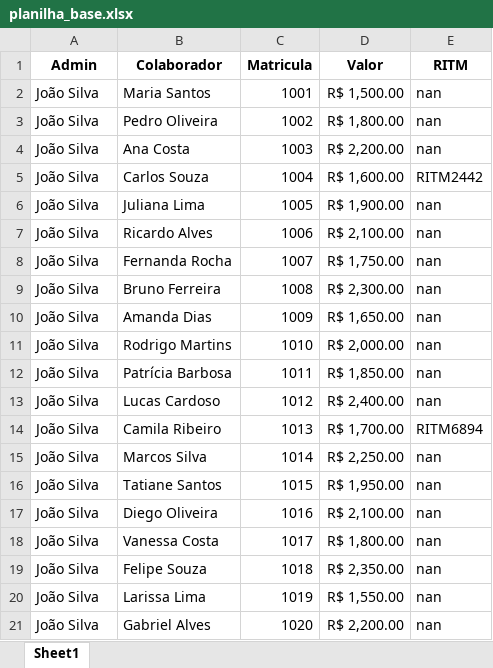
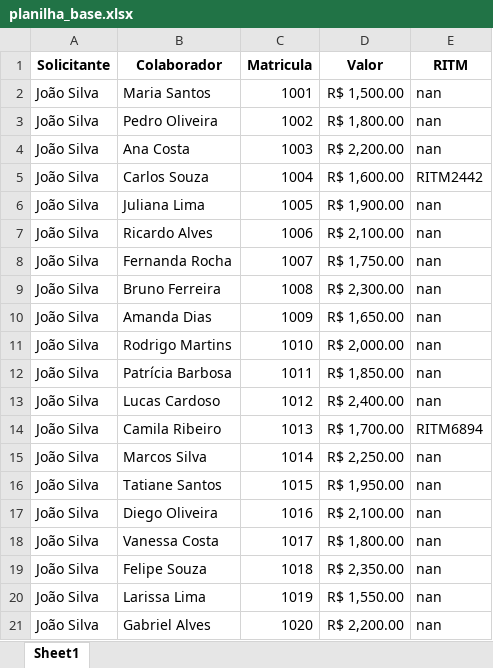
Before and after one commit to arthurresendes/supplier_automation, an Excel workbook: planilha_base.xlsx, sheet Sheet1, drawn as a sheet; values as stored, in another font and other column widths than the file's, no borders; the diff names each change by its address in the sheet, - before the commit and + after, or states it on an @@ line.

Commit message:
Ajuste na planilha + html base

```diff
--- a/planilha_base.xlsx (sheet Sheet1)
+++ b/planilha_base.xlsx (sheet Sheet1)
-A1: Admin
+A1: Solicitante
```
Also changed, not shown: 1 other file.
